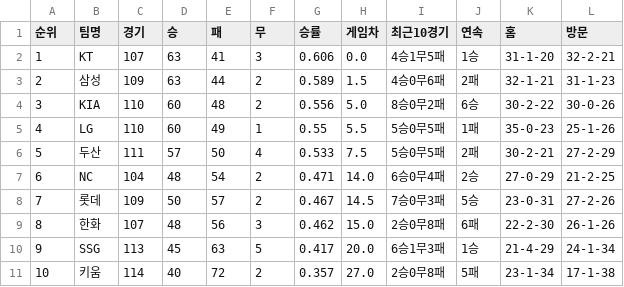
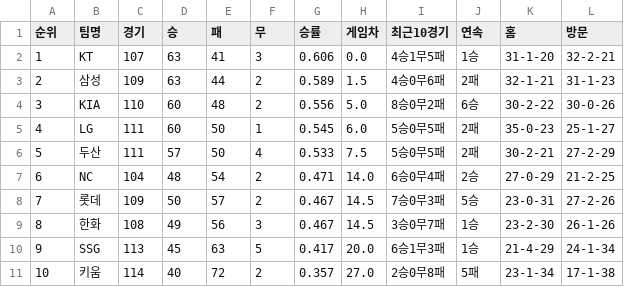
Before and after one commit to kwakws0225-ai/kbo-rank, a CSV file: data/kbo_team_rank_latest.csv, drawn as a sheet.

```diff
--- a/data/kbo_team_rank_latest.csv
+++ b/data/kbo_team_rank_latest.csv
@@ -4,3 +4,3 @@
 3,KIA,110,60,48,2,0.556,5.0,8승0무2패,6승,30-2-22,30-0-26
-4,LG,110,60,49,1,0.55,5.5,5승0무5패,1패,35-0-23,25-1-26
+4,LG,111,60,50,1,0.545,6.0,5승0무5패,2패,35-0-23,25-1-27
 5,두산,111,57,50,4,0.533,7.5,5승0무5패,2패,30-2-21,27-2-29
@@ -8,3 +8,3 @@
 7,롯데,109,50,57,2,0.467,14.5,7승0무3패,5승,23-0-31,27-2-26
-8,한화,107,48,56,3,0.462,15.0,2승0무8패,6패,22-2-30,26-1-26
+8,한화,108,49,56,3,0.467,14.5,3승0무7패,1승,23-2-30,26-1-26
 9,SSG,113,45,63,5,0.417,20.0,6승1무3패,1승,21-4-29,24-1-34
```
Also changed, not shown: 2 other files.
